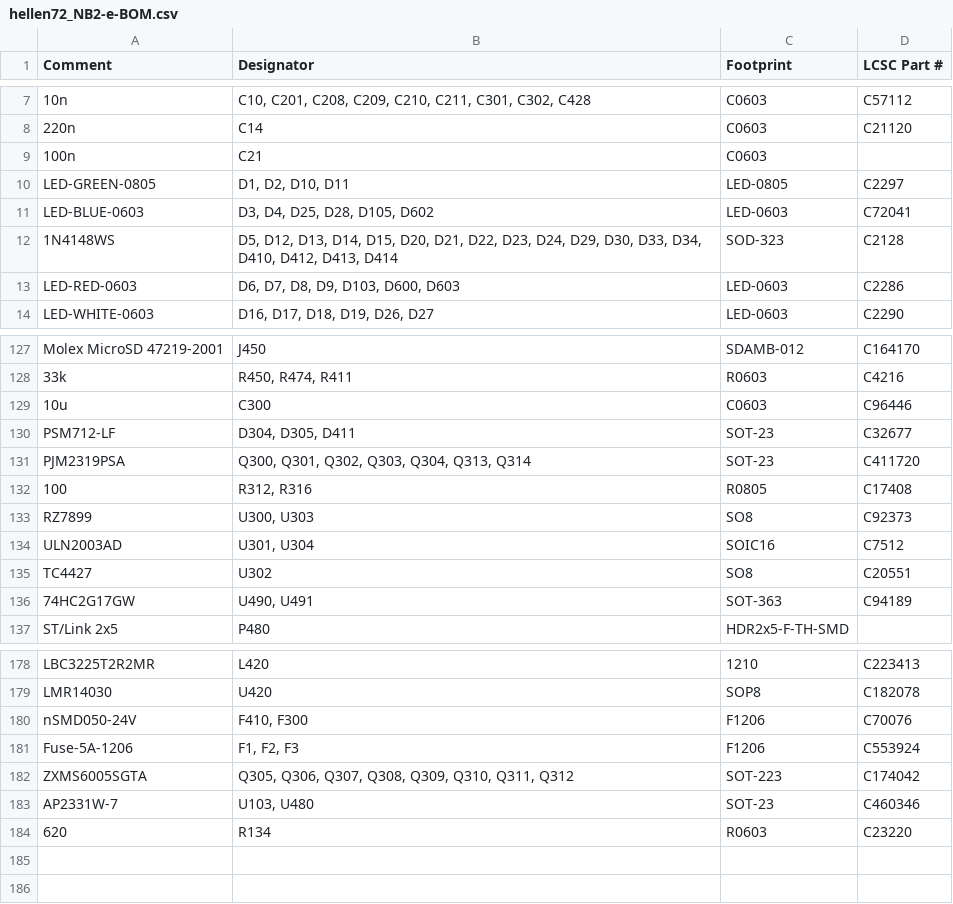
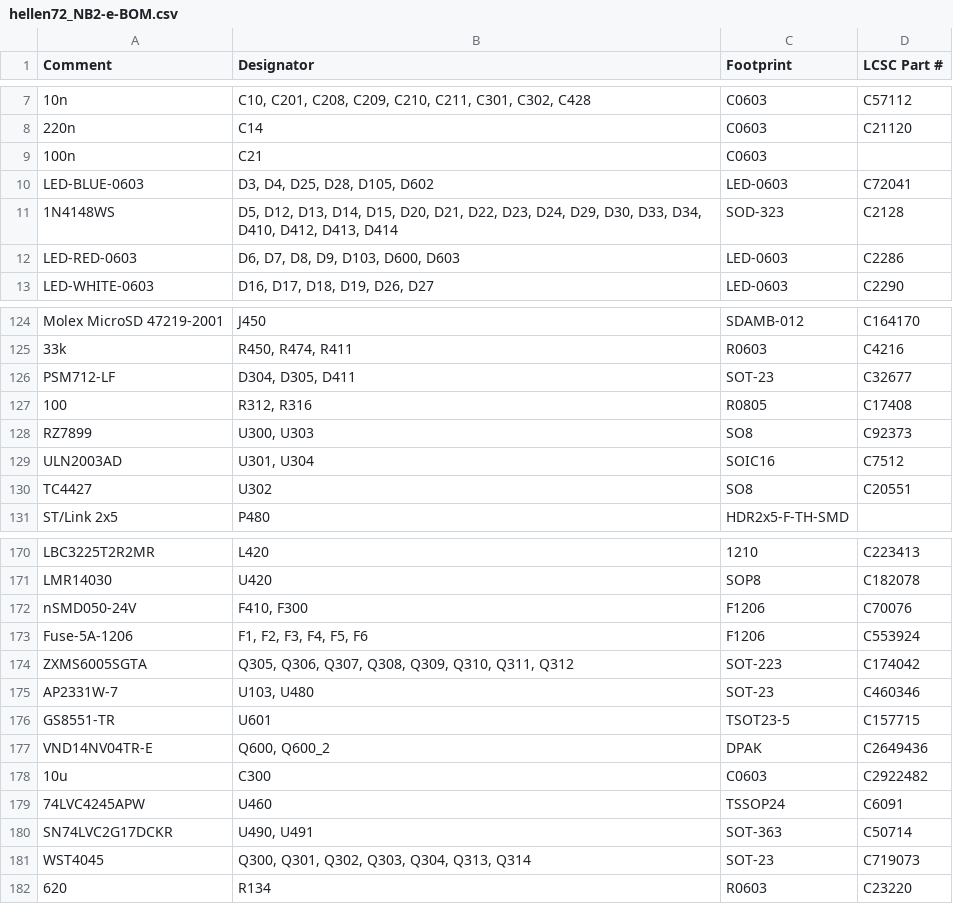
Before and after one commit to rusefi/hellen-miata-NB2, a CSV file: boards/hellen72_NB2-e/board/hellen72_NB2-e-BOM.csv, drawn as a sheet; only a part is shown, gaps mark what is left out; the diff covers the shown part only.

```diff
--- a/boards/hellen72_NB2-e/board/hellen72_NB2-e-BOM.csv
+++ b/boards/hellen72_NB2-e/board/hellen72_NB2-e-BOM.csv
@@ -9,3 +9,2 @@ Comment,Designator,Footprint,LCSC Part #
 "100n","C21","C0603",""
-"LED-GREEN-0805","D1, D2, D10, D11","LED-0805","C2297"
 "LED-BLUE-0603","D3, D4, D25, D28, D105, D602","LED-0603","C72041"
@@ -128,5 +125,3 @@ Comment,Designator,Footprint,LCSC Part #
 "33k","R450, R474, R411","R0603","C4216"
-"10u","C300","C0603","C96446"
 "PSM712-LF","D304, D305, D411","SOT-23","C32677"
-"PJM2319PSA","Q300, Q301, Q302, Q303, Q304, Q313, Q314","SOT-23","C411720"
 "100","R312, R316","R0805","C17408"
@@ -135,3 +130,2 @@ Comment,Designator,Footprint,LCSC Part #
 "TC4427","U302","SO8","C20551"
-"74HC2G17GW","U490, U491","SOT-363","C94189"
 "ST/Link 2x5","P480","HDR2x5-F-TH-SMD",""
@@ -180,5 +172,11 @@ Comment,Designator,Footprint,LCSC Part #
 "nSMD050-24V","F410, F300","F1206","C70076"
-"Fuse-5A-1206","F1, F2, F3","F1206","C553924"
+"Fuse-5A-1206","F1, F2, F3, F4, F5, F6","F1206","C553924"
 "ZXMS6005SGTA","Q305, Q306, Q307, Q308, Q309, Q310, Q311, Q312","SOT-223","C174042"
 "AP2331W-7","U103, U480","SOT-23","C460346"
+"GS8551-TR","U601","TSOT23-5","C157715"
+"VND14NV04TR-E","Q600, Q600_2","DPAK","C2649436"
+"10u","C300","C0603","C2922482"
+"74LVC4245APW","U460","TSSOP24","C6091"
+"SN74LVC2G17DCKR","U490, U491","SOT-363","C50714"
+"WST4045","Q300, Q301, Q302, Q303, Q304, Q313, Q314","SOT-23","C719073"
 "620","R134","R0603","C23220"
```
Also changed, not shown: 4 removed rows elsewhere in this file, bom_replace_72_NB2-e.csv.
